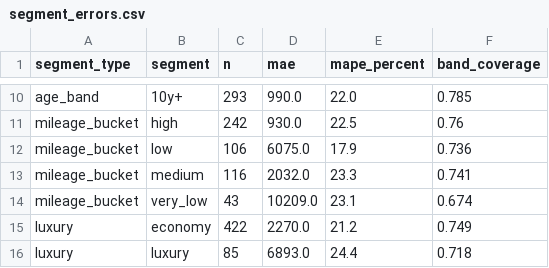
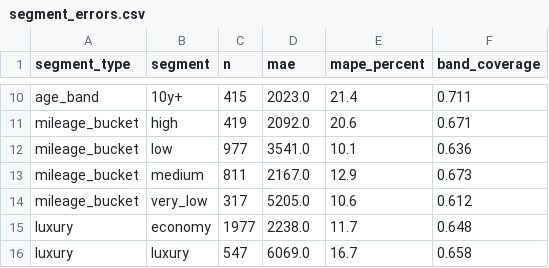
Before and after one commit to Jetguyjt/car-price-estimator, a CSV file: model_artifacts/eval/segment_errors.csv, drawn as a sheet; only a part is shown, gaps mark what is left out; the diff covers the shown part only; the diff names each change by its address in the sheet, - before the commit and + after, or states it on an @@ line.

```diff
--- a/model_artifacts/eval/segment_errors.csv
+++ b/model_artifacts/eval/segment_errors.csv
-C10 (n): 293
+C10 (n): 415
-D10 (mae): 990.0
+D10 (mae): 2023.0
-E10 (mape_percent): 22.0
+E10 (mape_percent): 21.4
-F10 (band_coverage): 0.785
+F10 (band_coverage): 0.711
-C11 (n): 242
+C11 (n): 419
-D11 (mae): 930.0
+D11 (mae): 2092.0
-E11 (mape_percent): 22.5
+E11 (mape_percent): 20.6
-F11 (band_coverage): 0.76
+F11 (band_coverage): 0.671
-C12 (n): 106
+C12 (n): 977
-D12 (mae): 6075.0
+D12 (mae): 3541.0
-E12 (mape_percent): 17.9
+E12 (mape_percent): 10.1
-F12 (band_coverage): 0.736
+F12 (band_coverage): 0.636
-C13 (n): 116
+C13 (n): 811
-D13 (mae): 2032.0
+D13 (mae): 2167.0
-E13 (mape_percent): 23.3
+E13 (mape_percent): 12.9
-F13 (band_coverage): 0.741
+F13 (band_coverage): 0.673
-C14 (n): 43
+C14 (n): 317
-D14 (mae): 10209.0
+D14 (mae): 5205.0
-E14 (mape_percent): 23.1
+E14 (mape_percent): 10.6
-F14 (band_coverage): 0.674
+F14 (band_coverage): 0.612
-C15 (n): 422
+C15 (n): 1977
-D15 (mae): 2270.0
+D15 (mae): 2238.0
-E15 (mape_percent): 21.2
+E15 (mape_percent): 11.7
-F15 (band_coverage): 0.749
+F15 (band_coverage): 0.648
-C16 (n): 85
+C16 (n): 547
-D16 (mae): 6893.0
+D16 (mae): 6069.0
-E16 (mape_percent): 24.4
+E16 (mape_percent): 16.7
-F16 (band_coverage): 0.718
+F16 (band_coverage): 0.658
```
Also changed, not shown: 31 edited cells elsewhere in this file, model_artifacts/eval/shap_global.csv, model_artifacts/feature_importance.csv, 29 other files.
